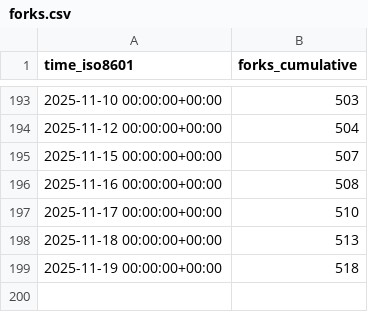
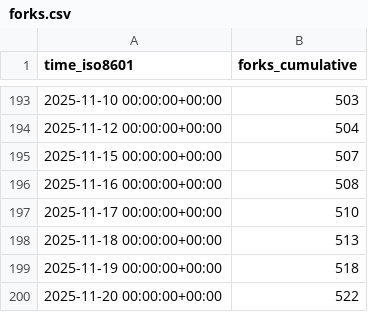
Before and after one commit to CoplayDev/unity-mcp, a CSV file: CoplayDev/unity-mcp/ghrs-data/forks.csv, drawn as a sheet; only a part is shown, gaps mark what is left out; the diff names each change by its address in the sheet, - before the commit and + after, or states it on an @@ line.

```diff
--- a/CoplayDev/unity-mcp/ghrs-data/forks.csv
+++ b/CoplayDev/unity-mcp/ghrs-data/forks.csv
+row 200: 2025-11-20 00:00:00+00:00 | 522
```
Also changed, not shown: CoplayDev/unity-mcp/ghrs-data/stargazers.csv.
